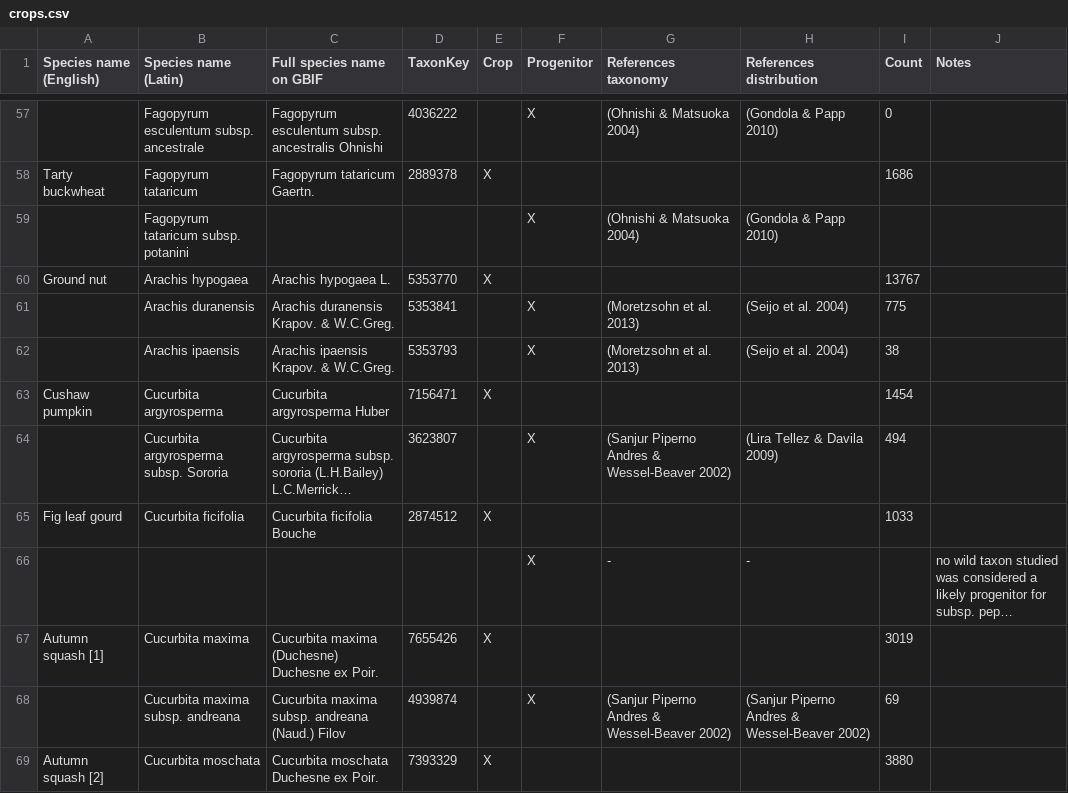
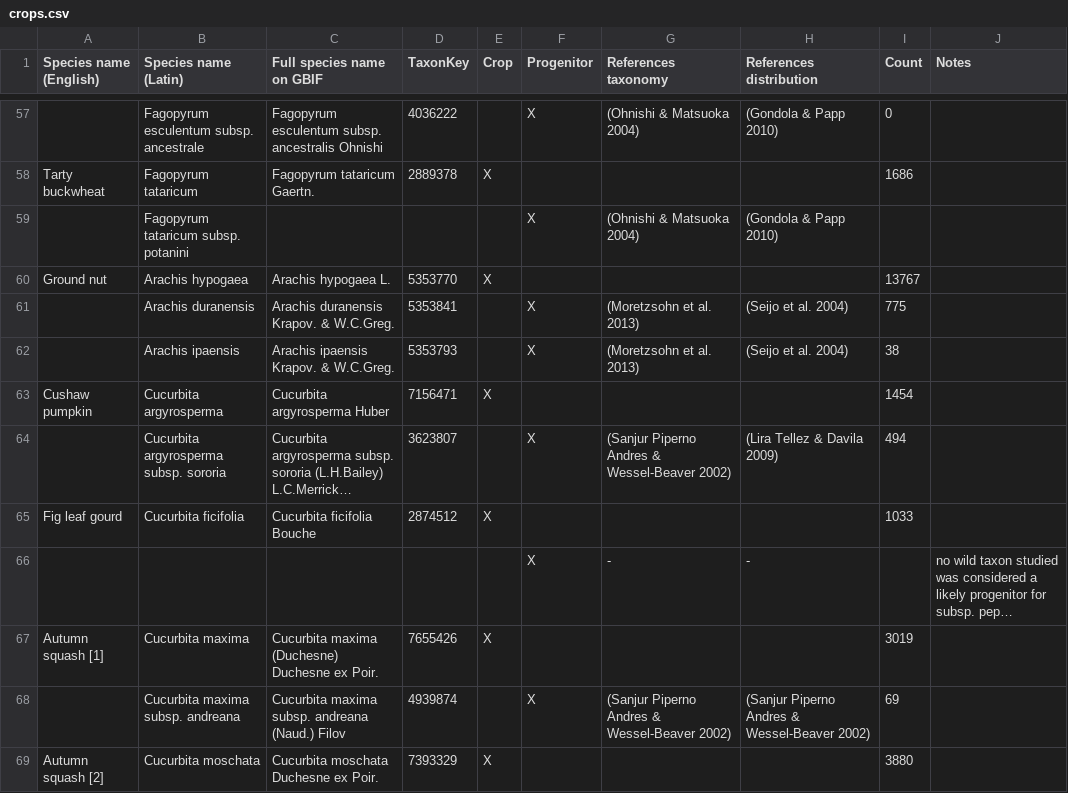
Before and after one commit to naturalis/sdmdl, a CSV file: data/crops/crops.csv, drawn as a sheet; only a part is shown, gaps mark what is left out; long unchanged cells end in …; the diff names each change by its address in the sheet, - before the commit and + after, or states it on an @@ line.

Commit message:
Update crops.csv

```diff
--- a/data/crops/crops.csv
+++ b/data/crops/crops.csv
-B64 (Species name (Latin)): Cucurbita argyrosperma subsp. Sororia
+B64 (Species name (Latin)): Cucurbita argyrosperma subsp. sororia
```
